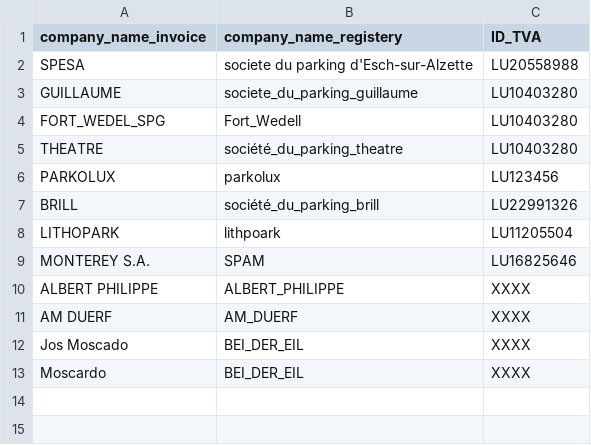
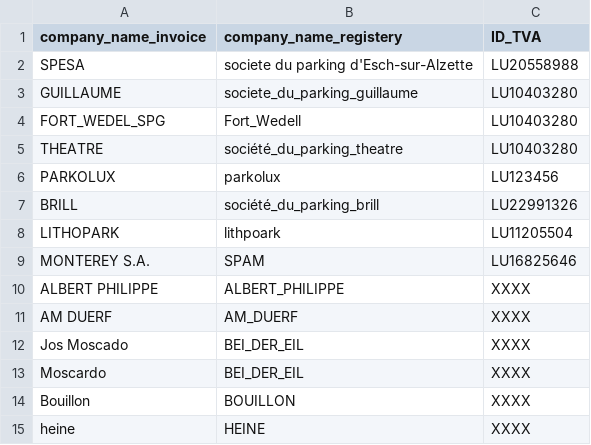
Before and after one commit to hf2503/invoice-ocr-classifier, a CSV file: data/list_company.csv, drawn as a sheet.

Commit message:
ajout de data

```diff
--- a/data/list_company.csv
+++ b/data/list_company.csv
@@ -13 +13,3 @@ Jos Moscado,BEI_DER_EIL,XXXX
 Moscardo,BEI_DER_EIL,XXXX
+Bouillon,BOUILLON,XXXX
+heine,HEINE,XXXX
```
Also changed, not shown: data/supplier_copy.csv, 1 other file.
